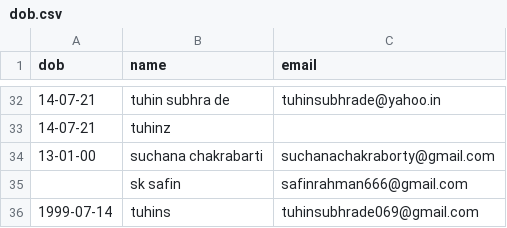
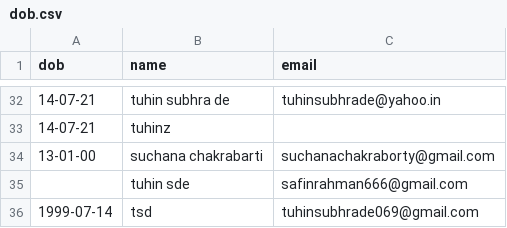
Before and after one commit to Gituhin/Friends-Data, a CSV file: dob.csv, drawn as a sheet; only a part is shown, gaps mark what is left out.

Commit message:
Commit by tuhin

```diff
--- a/dob.csv
+++ b/dob.csv
@@ -34,3 +34,3 @@ dob,name,email
 13-01-00,suchana chakrabarti,suchanachakraborty@gmail.com
-,sk safin,safinrahman666@gmail.com
-1999-07-14,tuhins,tuhinsubhrade069@gmail.com
+,tuhin sde,safinrahman666@gmail.com
+1999-07-14,tsd,tuhinsubhrade069@gmail.com
```
